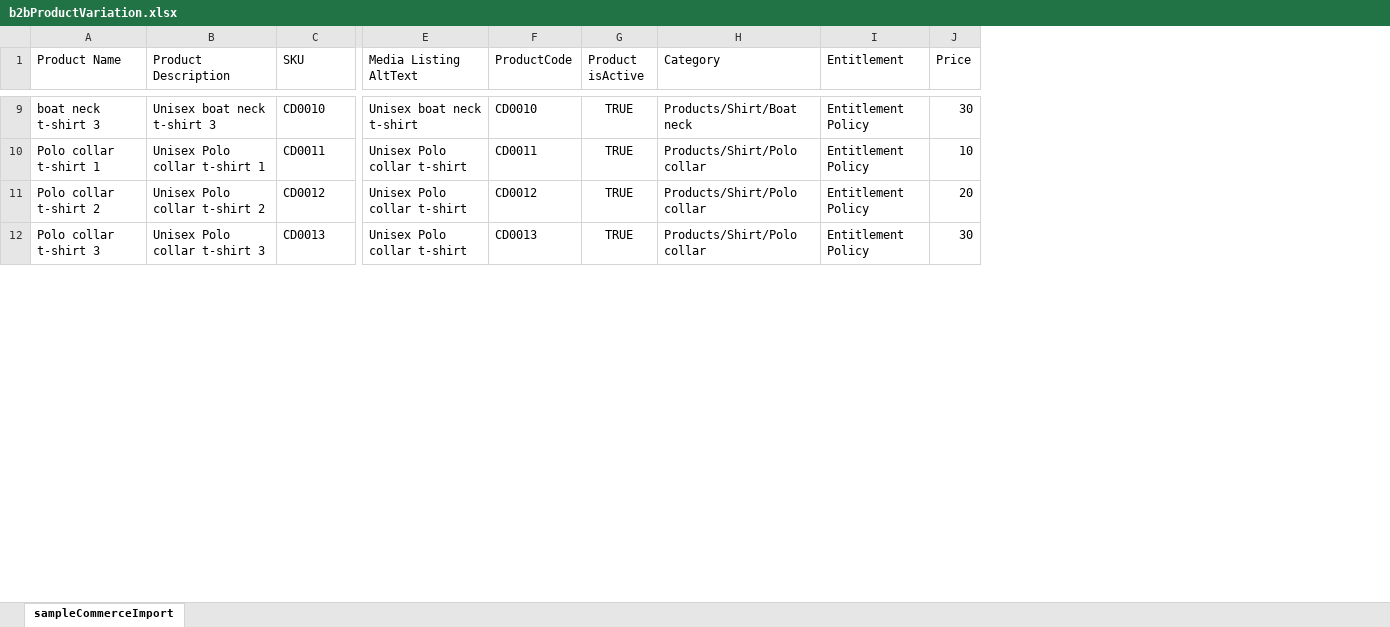
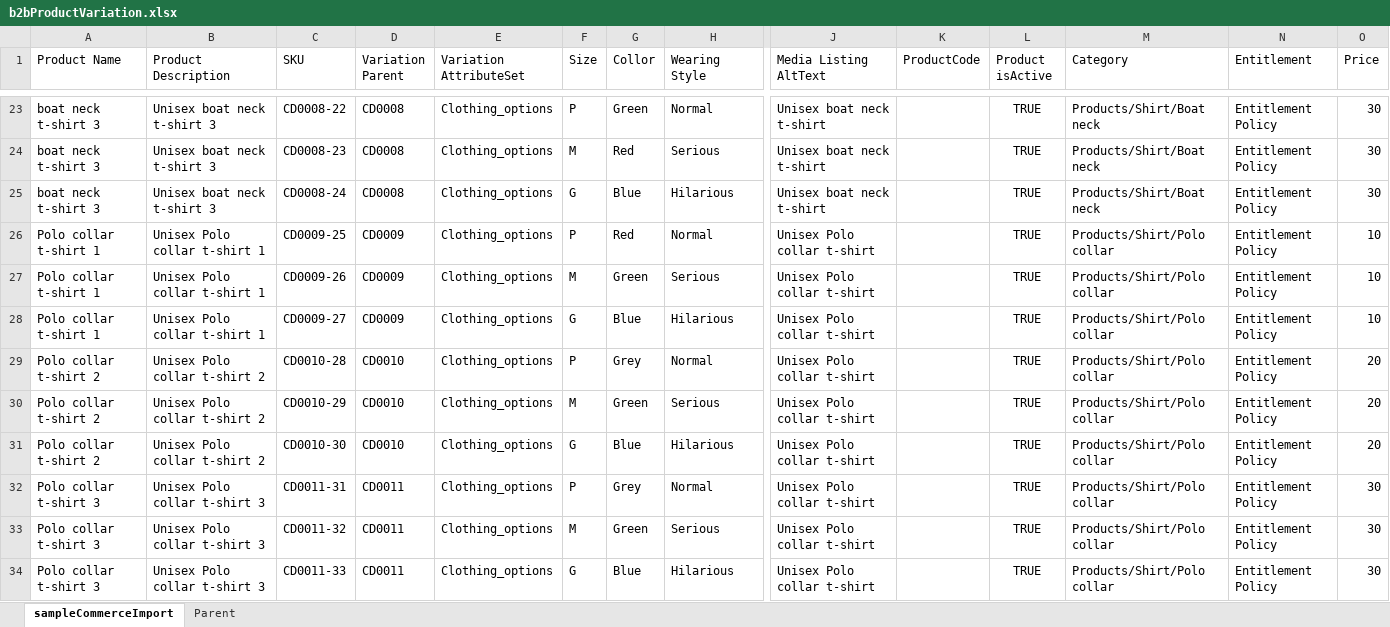
Before and after one commit to charleston76/b2bSimpleTemplate, an Excel workbook: scripts/csv/b2bProductVariation.xlsx, sheet sampleCommerceImport, drawn as a sheet; only a part is shown, gaps mark what is left out; values as stored, in another font and other column widths than the file's, no borders; addresses are those after the commit; rows hold the shown columns only; the diff covers the shown part only; the diff names each change by its address in the sheet, - before the commit and + after, or states it on an @@ line.

Commit message:
advancedCheckout - Parent variation

```diff
--- a/scripts/csv/b2bProductVariation.xlsx (sheet sampleCommerceImport)
+++ b/scripts/csv/b2bProductVariation.xlsx (sheet sampleCommerceImport)
+sheet tab: Parent
+column D (Variation Parent), row 23: CD0008; row 26: CD0009; row 29: CD0010; row 32: CD0011
+column E (Variation AttributeSet), row 23: Clothing_options; row 26: Clothing_options; row 29: Clothing_options; row 32: Clothing_options
+column F (Size), row 23: P; row 26: P; row 29: P; row 32: P
+column G (Collor), row 23: Green; row 26: Red; row 29: Grey; row 32: Grey
+column H (Wearing Style), row 23: Normal; row 26: Normal; row 29: Normal; row 32: Normal
-C23 (SKU): CD0010
+C23 (SKU): CD0008-22
-K23 (ProductCode): CD0010
+K23 (ProductCode): (empty)
+row 24: boat neck t-shirt 3 | Unisex boat neck t-shirt 3 | CD0008-23 | CD0008 | Clothing_options | M | Red | Serious | Unisex boat neck t-shirt |  | TRUE | Products/Shirt/Boat neck | Entitlement Policy | 30
+row 25: boat neck t-shirt 3 | Unisex boat neck t-shirt 3 | CD0008-24 | CD0008 | Clothing_options | G | Blue | Hilarious | Unisex boat neck t-shirt |  | TRUE | Products/Shirt/Boat neck | Entitlement Policy | 30
-C26 (SKU): CD0011
+C26 (SKU): CD0009-25
-K26 (ProductCode): CD0011
+K26 (ProductCode): (empty)
+row 27: Polo collar t-shirt 1 | Unisex Polo collar t-shirt 1 | CD0009-26 | CD0009 | Clothing_options | M | Green | Serious | Unisex Polo collar t-shirt |  | TRUE | Products/Shirt/Polo collar | Entitlement Policy | 10
+row 28: Polo collar t-shirt 1 | Unisex Polo collar t-shirt 1 | CD0009-27 | CD0009 | Clothing_options | G | Blue | Hilarious | Unisex Polo collar t-shirt |  | TRUE | Products/Shirt/Polo collar | Entitlement Policy | 10
-C29 (SKU): CD0012
+C29 (SKU): CD0010-28
-K29 (ProductCode): CD0012
+K29 (ProductCode): (empty)
+row 30: Polo collar t-shirt 2 | Unisex Polo collar t-shirt 2 | CD0010-29 | CD0010 | Clothing_options | M | Green | Serious | Unisex Polo collar t-shirt |  | TRUE | Products/Shirt/Polo collar | Entitlement Policy | 20
+row 31: Polo collar t-shirt 2 | Unisex Polo collar t-shirt 2 | CD0010-30 | CD0010 | Clothing_options | G | Blue | Hilarious | Unisex Polo collar t-shirt |  | TRUE | Products/Shirt/Polo collar | Entitlement Policy | 20
-C32 (SKU): CD0013
+C32 (SKU): CD0011-31
-K32 (ProductCode): CD0013
+K32 (ProductCode): (empty)
+row 33: Polo collar t-shirt 3 | Unisex Polo collar t-shirt 3 | CD0011-32 | CD0011 | Clothing_options | M | Green | Serious | Unisex Polo collar t-shirt |  | TRUE | Products/Shirt/Polo collar | Entitlement Policy | 30
+row 34: Polo collar t-shirt 3 | Unisex Polo collar t-shirt 3 | CD0011-33 | CD0011 | Clothing_options | G | Blue | Hilarious | Unisex Polo collar t-shirt |  | TRUE | Products/Shirt/Polo collar | Entitlement Policy | 30
```
Also changed, not shown: 30 added rows and 30 edited cells elsewhere in this sheet, 2 other files.
